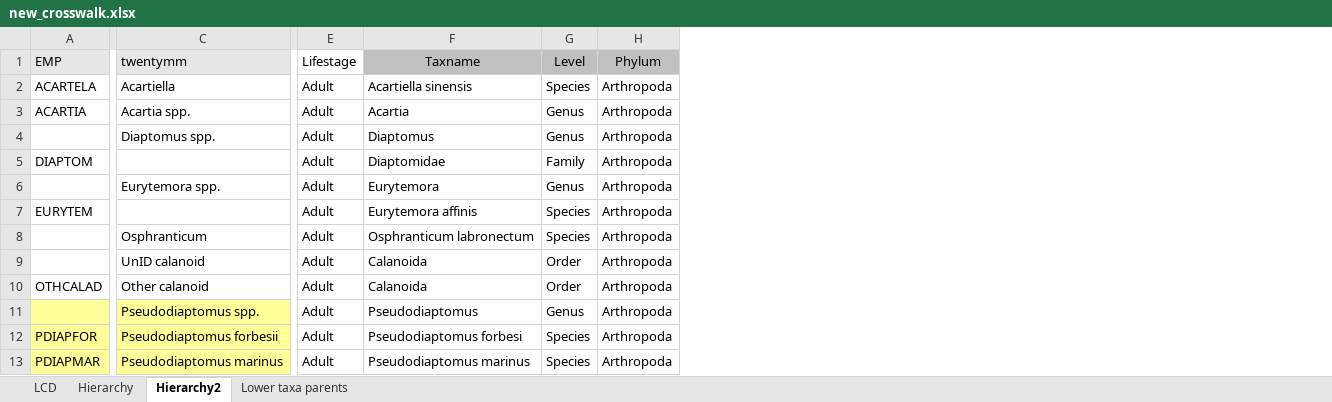
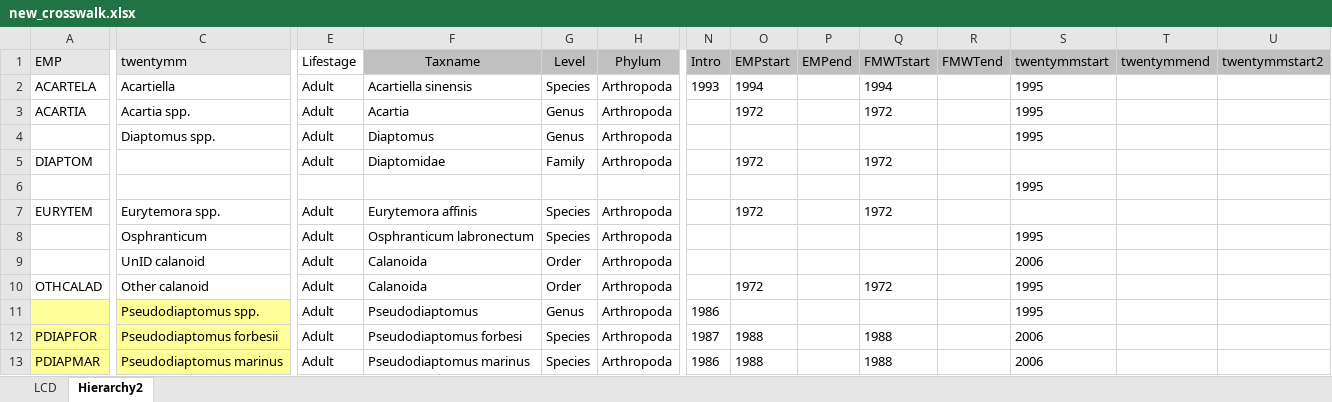
Before and after one commit to InteragencyEcologicalProgram/ZoopSynth, an Excel workbook: new_crosswalk.xlsx, sheet Hierarchy2, drawn as a sheet; only a part is shown, gaps mark what is left out; values as stored, in another font and other column widths than the file's, no borders; the diff covers the shown part only; the diff names each change by its address in the sheet, - before the commit and + after, or states it on an @@ line.

Commit message:
Using Madison's updated crosswalk with introduction, start, and end years, wrote code to change bad 0s to NAs depending on the year of sampling. Still need to check the logic within the case_when statements and make sure this is working correctly, and include FRP in these changes.

```diff
--- a/new_crosswalk.xlsx (sheet Hierarchy2)
+++ b/new_crosswalk.xlsx (sheet Hierarchy2)
-sheet tab: Hierarchy
-sheet tab: Lower taxa parents
+column N (Intro), rows 2-13: 1993 |  |  |  |  |  |  |  |  | 1986 | 1987 | 1986
+column O (EMPstart), rows 2-13: 1994 | 1972 |  | 1972 |  | 1972 |  |  | 1972 |  | 1988 | 1988
+column P (EMPend), empty
+column Q (FMWTstart), rows 2-13: 1994 | 1972 |  | 1972 |  | 1972 |  |  | 1972 |  | 1988 | 1988
+column R (FMWTend), empty
+column S (twentymmstart), rows 2-13: 1995 | 1995 | 1995 |  | 1995 |  | 1995 | 2006 | 1995 | 1995 | 2006 | 2006
+column T (twentymmend), empty
+column U (twentymmstart2), empty
-C6 (twentymm): Eurytemora spp.
+C6 (twentymm): (empty)
-E6 (Lifestage): Adult
+E6 (Lifestage): (empty)
-F6 (Taxname): Eurytemora
+F6 (Taxname): (empty)
-G6 (Level): Genus
+G6 (Level): (empty)
-H6 (Phylum): Arthropoda
+H6 (Phylum): (empty)
-C7 (twentymm): (empty)
+C7 (twentymm): Eurytemora spp.
```
Also changed, not shown: 4 edited cells elsewhere in this sheet, 1 other file.
